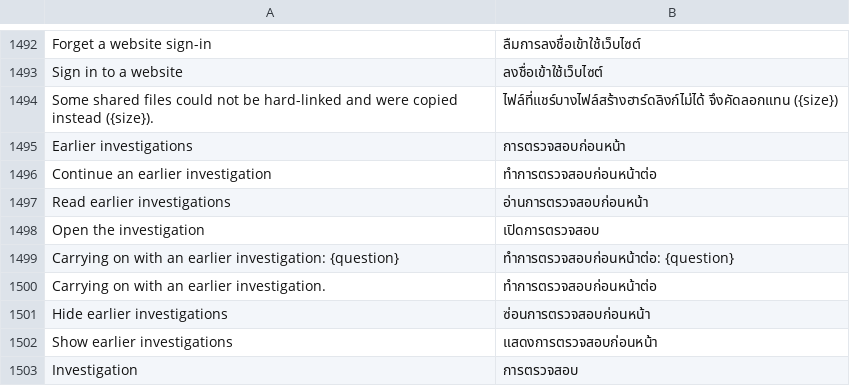
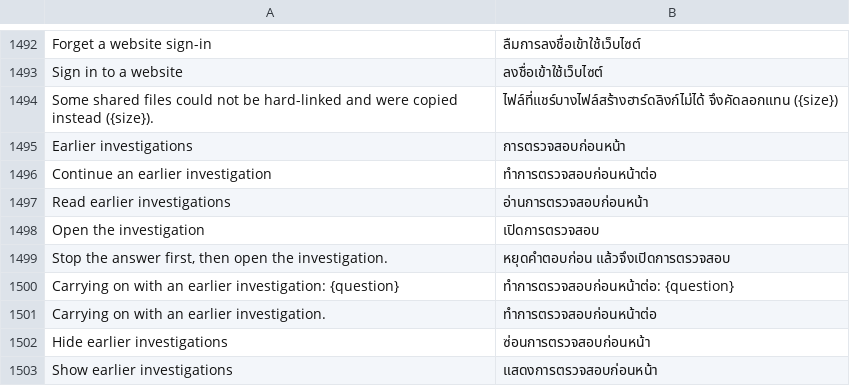
Before and after one commit to FuryNocturn/craft-anything, a TSV file: crates/ui-egui/src/i18n/th.tsv, drawn as a sheet; only a part is shown, gaps mark what is left out; the shorter side is filled out with more unchanged rows; the diff names each change by its address in the sheet, - before the commit and + after, or states it on an @@ line.

```diff
--- a/crates/ui-egui/src/i18n/th.tsv
+++ b/crates/ui-egui/src/i18n/th.tsv
+row 1499: Stop the answer first, then open the investigation. | หยุดคำตอบก่อน แล้วจึงเปิดการตรวจสอบ
```
Also changed, not shown: crates/ui-egui/src/i18n/cs.tsv, crates/ui-egui/src/i18n/de.tsv, 15 other files.
